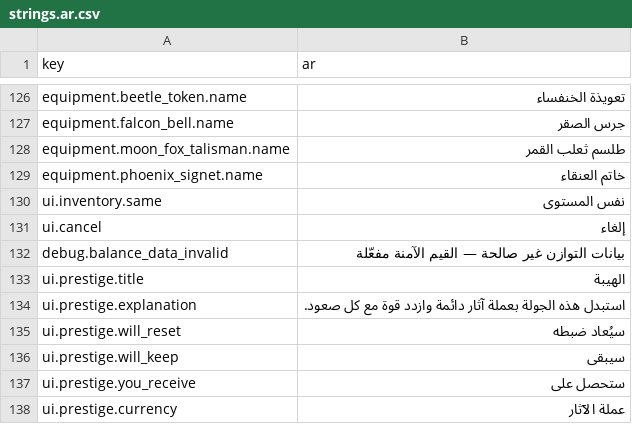
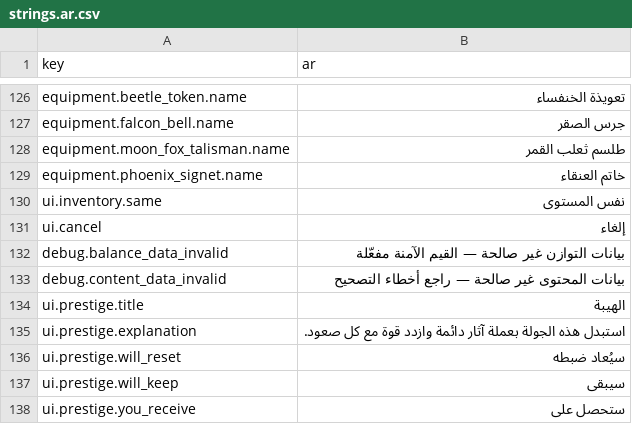
Before and after one commit to vk1ngv909-maker/vK1NGz, a CSV file: localization/strings.ar.csv, drawn as a sheet; only a part is shown, gaps mark what is left out; the shorter side is filled out with more unchanged rows; the diff covers the shown part only.

```diff
--- a/localization/strings.ar.csv
+++ b/localization/strings.ar.csv
@@ -132,2 +132,3 @@ ui.cancel,إلغاء
 debug.balance_data_invalid,بيانات التوازن غير صالحة — القيم الآمنة مفعّلة
+debug.content_data_invalid,بيانات المحتوى غير صالحة — راجع أخطاء التصحيح
 ui.prestige.title,الهيبة
```
Also changed, not shown: 65 added rows elsewhere in this file, localization/strings.en.csv, 36 other files.
